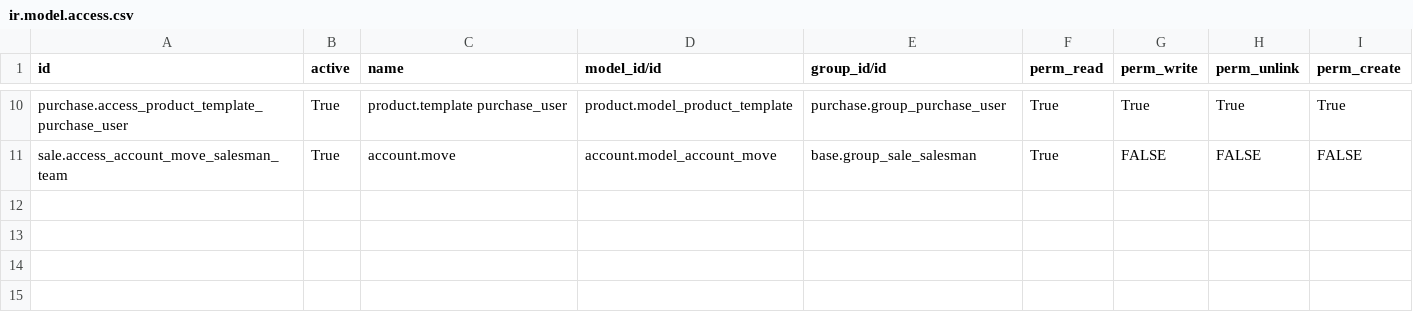
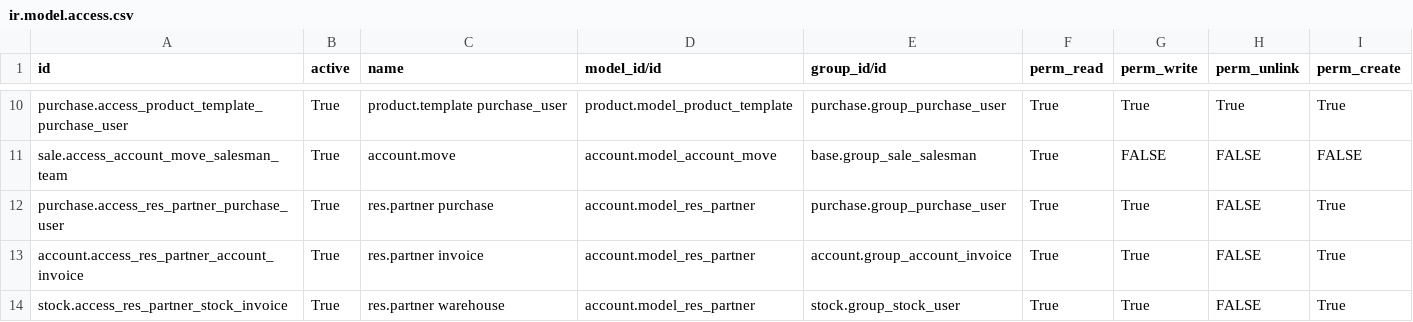
Before and after one commit to ecosoft-odoo/cft, a CSV file: model_security_adjust_cft/security/ir.model.access.csv, drawn as a sheet; only a part is shown, gaps mark what is left out; the diff names each change by its address in the sheet, - before the commit and + after, or states it on an @@ line.

Commit message:
[IMP]adjust the access for partners

```diff
--- a/model_security_adjust_cft/security/ir.model.access.csv
+++ b/model_security_adjust_cft/security/ir.model.access.csv
+row 12: purchase.access_res_partner_purchase_user | True | res.partner purchase | account.model_res_partner | purchase.group_purchase_user | True | True | FALSE | True
+row 13: account.access_res_partner_account_invoice | True | res.partner invoice | account.model_res_partner | account.group_account_invoice | True | True | FALSE | True
+row 14: stock.access_res_partner_stock_invoice | True | res.partner warehouse | account.model_res_partner | stock.group_stock_user | True | True | FALSE | True
```
Also changed, not shown: 1 other file.
